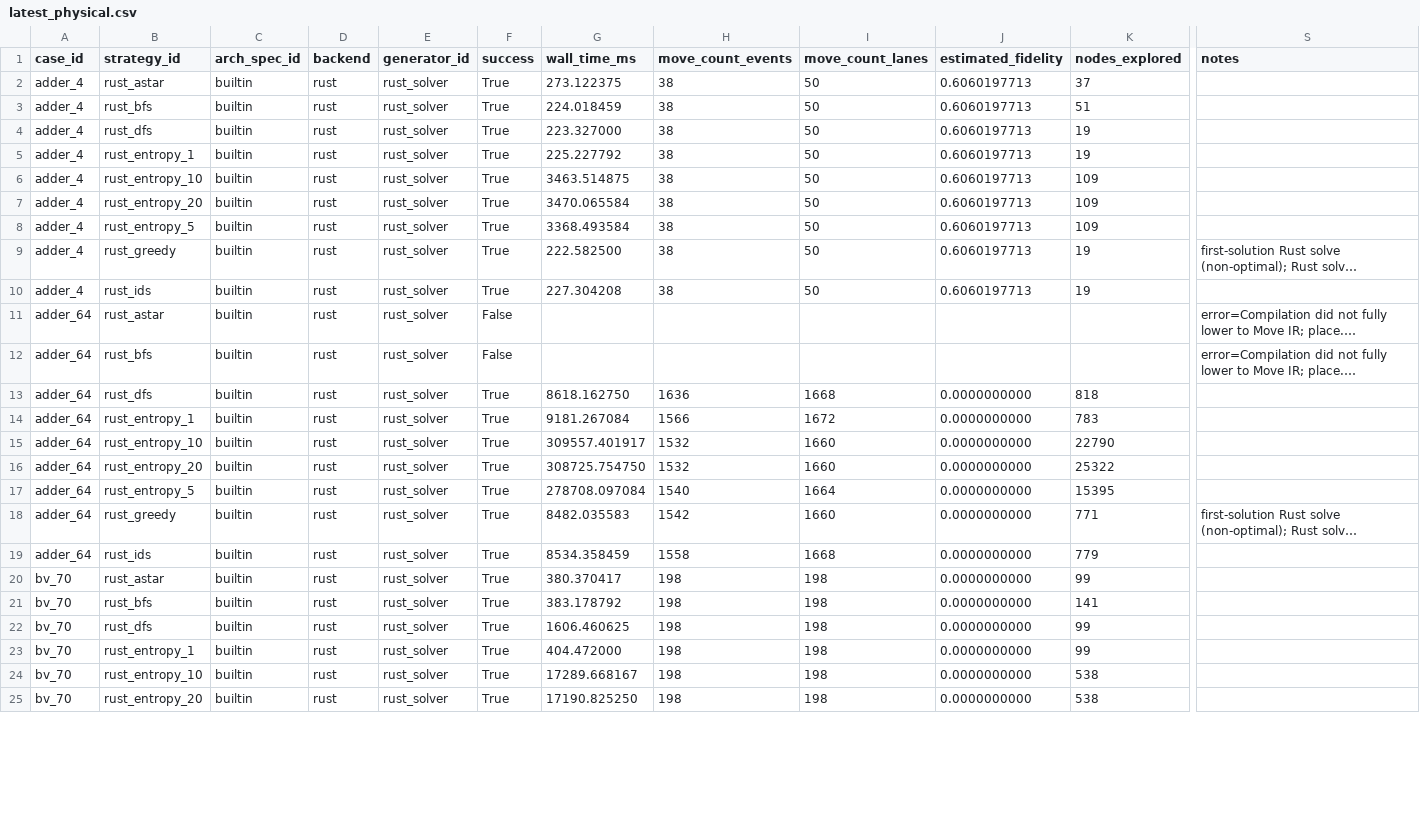
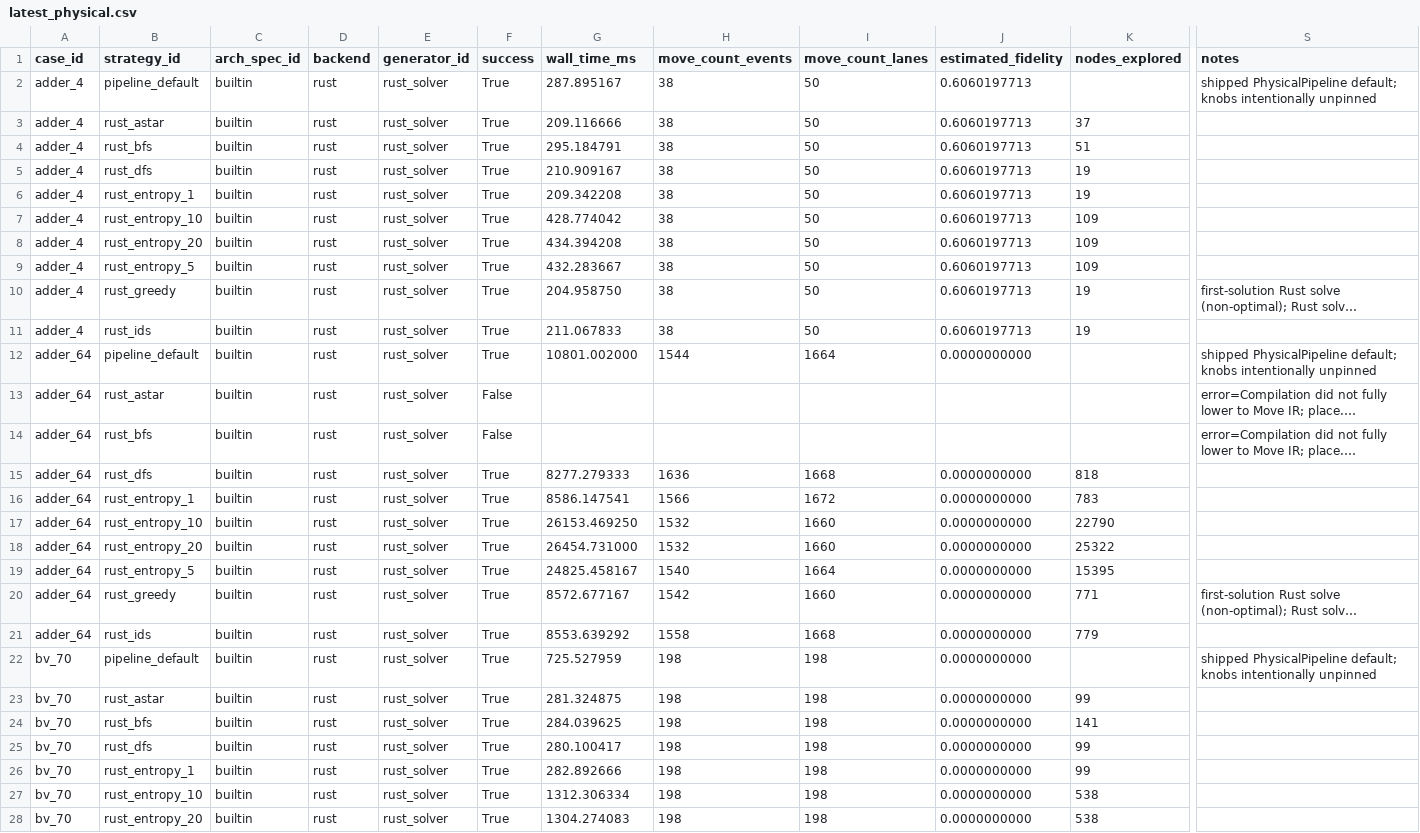
Before and after one commit to QuEraComputing/bloqade-lanes, a CSV file: python/benchmarks/harness/latest_physical.csv, drawn as a sheet; only a part is shown, gaps mark what is left out; long unchanged cells end in …; addresses are those after the commit; rows hold the shown columns only; the diff covers the shown part only; the diff names each change by its address in the sheet, - before the commit and + after, or states it on an @@ line.

```diff
--- a/python/benchmarks/harness/latest_physical.csv
+++ b/python/benchmarks/harness/latest_physical.csv
+row 2: adder_4 | pipeline_default | builtin | rust | rust_solver | True | 287.895167 | 38 | 50 | 0.6060197713 |  | shipped PhysicalPipeline default; knobs intentionally unpinned
-G3 (wall_time_ms): 273.122375
+G3 (wall_time_ms): 209.116666
-G4 (wall_time_ms): 224.018459
+G4 (wall_time_ms): 295.184791
-G5 (wall_time_ms): 223.327000
+G5 (wall_time_ms): 210.909167
-G6 (wall_time_ms): 225.227792
+G6 (wall_time_ms): 209.342208
-G7 (wall_time_ms): 3463.514875
+G7 (wall_time_ms): 428.774042
-G8 (wall_time_ms): 3470.065584
+G8 (wall_time_ms): 434.394208
-G9 (wall_time_ms): 3368.493584
+G9 (wall_time_ms): 432.283667
-G10 (wall_time_ms): 222.582500
+G10 (wall_time_ms): 204.958750
-G11 (wall_time_ms): 227.304208
+G11 (wall_time_ms): 211.067833
+row 12: adder_64 | pipeline_default | builtin | rust | rust_solver | True | 10801.002000 | 1544 | 1664 | 0.0000000000 |  | shipped PhysicalPipeline default; knobs intentionally unpinned
-G15 (wall_time_ms): 8618.162750
+G15 (wall_time_ms): 8277.279333
-G16 (wall_time_ms): 9181.267084
+G16 (wall_time_ms): 8586.147541
-G17 (wall_time_ms): 309557.401917
+G17 (wall_time_ms): 26153.469250
-G18 (wall_time_ms): 308725.754750
+G18 (wall_time_ms): 26454.731000
-G19 (wall_time_ms): 278708.097084
+G19 (wall_time_ms): 24825.458167
-G20 (wall_time_ms): 8482.035583
+G20 (wall_time_ms): 8572.677167
-G21 (wall_time_ms): 8534.358459
+G21 (wall_time_ms): 8553.639292
+row 22: bv_70 | pipeline_default | builtin | rust | rust_solver | True | 725.527959 | 198 | 198 | 0.0000000000 |  | shipped PhysicalPipeline default; knobs intentionally unpinned
-G23 (wall_time_ms): 380.370417
+G23 (wall_time_ms): 281.324875
-G24 (wall_time_ms): 383.178792
+G24 (wall_time_ms): 284.039625
-G25 (wall_time_ms): 1606.460625
+G25 (wall_time_ms): 280.100417
-G26 (wall_time_ms): 404.472000
+G26 (wall_time_ms): 282.892666
-G27 (wall_time_ms): 17289.668167
+G27 (wall_time_ms): 1312.306334
-G28 (wall_time_ms): 17190.825250
+G28 (wall_time_ms): 1304.274083
```
Also changed, not shown: 6 added rows and 49 edited cells elsewhere in this file, python/benchmarks/harness/latest_logical.csv, 2 other files.
